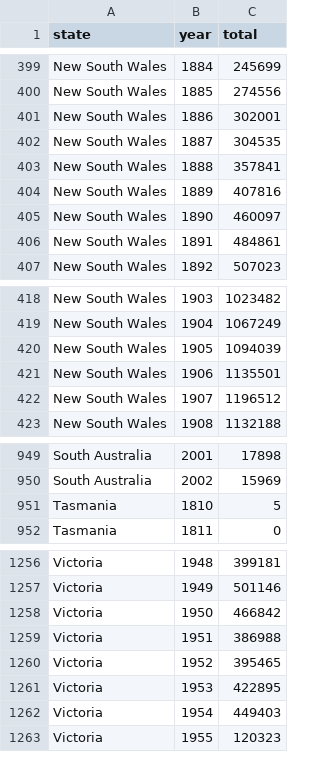
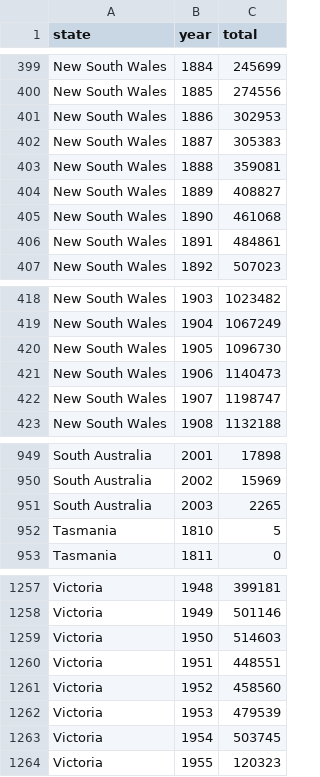
Before and after one commit to wragge/trove-newspaper-totals, a CSV file: data/total_articles_by_year_and_state.csv, drawn as a sheet; only a part is shown, gaps mark what is left out; the diff covers the shown part only.

```diff
--- a/data/total_articles_by_year_and_state.csv
+++ b/data/total_articles_by_year_and_state.csv
@@ -400,7 +400,7 @@ New South Wales,1884,245699
 New South Wales,1885,274556
-New South Wales,1886,302001
-New South Wales,1887,304535
-New South Wales,1888,357841
-New South Wales,1889,407816
-New South Wales,1890,460097
+New South Wales,1886,302953
+New South Wales,1887,305383
+New South Wales,1888,359081
+New South Wales,1889,408827
+New South Wales,1890,461068
 New South Wales,1891,484861
@@ -419,5 +419,5 @@ New South Wales,1903,1023482
 New South Wales,1904,1067249
-New South Wales,1905,1094039
-New South Wales,1906,1135501
-New South Wales,1907,1196512
+New South Wales,1905,1096730
+New South Wales,1906,1140473
+New South Wales,1907,1198747
 New South Wales,1908,1132188
@@ -950,2 +950,3 @@ South Australia,2001,17898
 South Australia,2002,15969
+South Australia,2003,2265
 Tasmania,1810,5
@@ -1257,7 +1258,7 @@ Victoria,1948,399181
 Victoria,1949,501146
-Victoria,1950,466842
-Victoria,1951,386988
-Victoria,1952,395465
-Victoria,1953,422895
-Victoria,1954,449403
+Victoria,1950,514603
+Victoria,1951,448551
+Victoria,1952,458560
+Victoria,1953,479539
+Victoria,1954,503745
 Victoria,1955,120323
```
Also changed, not shown: 4 edited cells elsewhere in this file, data/total_articles_by_category.csv, data/total_articles_by_newspaper.csv, 2 other files.
